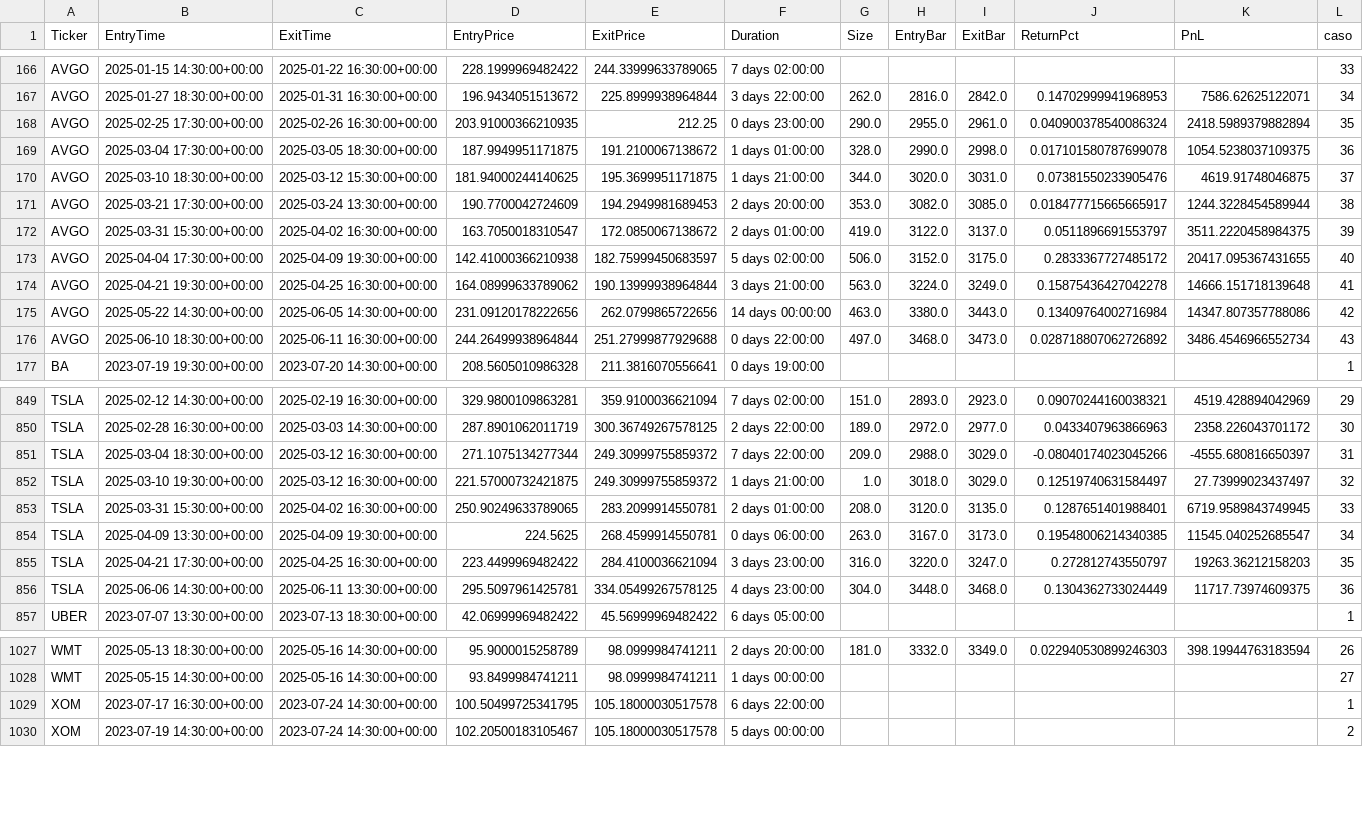
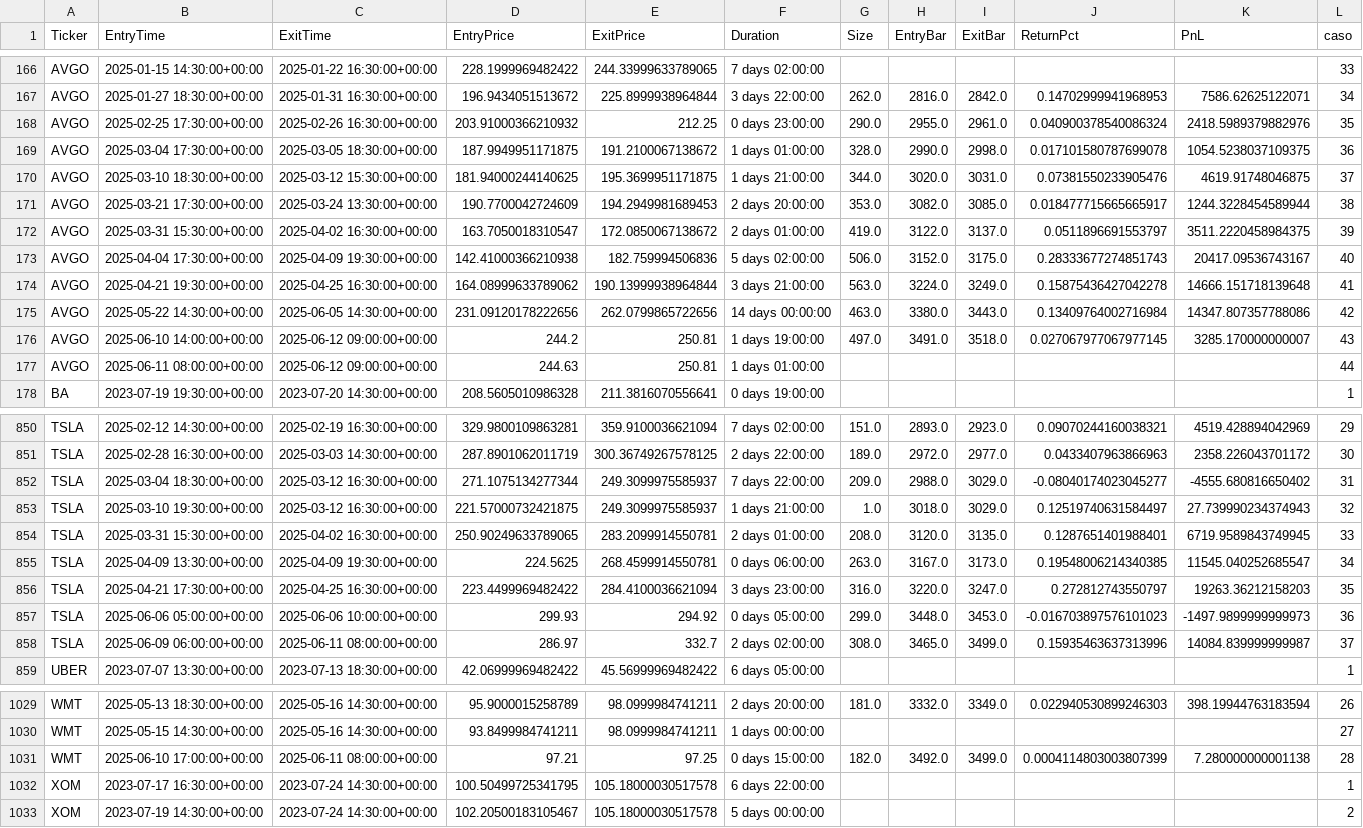
Before and after one commit to kaliinversionesyservicios/TraderEstrategias, a CSV file: data/backtesting/trades.csv, drawn as a sheet; only a part is shown, gaps mark what is left out; the diff covers the shown part only.

```diff
--- a/data/backtesting/trades.csv
+++ b/data/backtesting/trades.csv
@@ -167,3 +167,3 @@ AVGO	2025-01-15 14:30:00+00:00	2025-01-22 16:30:00+00:00	228.1999969482422	244.3
 AVGO	2025-01-27 18:30:00+00:00	2025-01-31 16:30:00+00:00	196.9434051513672	225.8999938964844	3 days 22:00:00	262.0	2816.0	2842.0	0.14702999941968953	7586.62625122071	34
-AVGO	2025-02-25 17:30:00+00:00	2025-02-26 16:30:00+00:00	203.91000366210935	212.25	0 days 23:00:00	290.0	2955.0	2961.0	0.040900378540086324	2418.5989379882894	35
+AVGO	2025-02-25 17:30:00+00:00	2025-02-26 16:30:00+00:00	203.91000366210932	212.25	0 days 23:00:00	290.0	2955.0	2961.0	0.040900378540086324	2418.5989379882976	35
 AVGO	2025-03-04 17:30:00+00:00	2025-03-05 18:30:00+00:00	187.9949951171875	191.2100067138672	1 days 01:00:00	328.0	2990.0	2998.0	0.017101580787699078	1054.5238037109375	36
@@ -172,6 +172,7 @@ AVGO	2025-03-21 17:30:00+00:00	2025-03-24 13:30:00+00:00	190.7700042724609	194.2
 AVGO	2025-03-31 15:30:00+00:00	2025-04-02 16:30:00+00:00	163.7050018310547	172.0850067138672	2 days 01:00:00	419.0	3122.0	3137.0	0.0511896691553797	3511.2220458984375	39
-AVGO	2025-04-04 17:30:00+00:00	2025-04-09 19:30:00+00:00	142.41000366210938	182.75999450683597	5 days 02:00:00	506.0	3152.0	3175.0	0.2833367727485172	20417.095367431655	40
+AVGO	2025-04-04 17:30:00+00:00	2025-04-09 19:30:00+00:00	142.41000366210938	182.759994506836	5 days 02:00:00	506.0	3152.0	3175.0	0.28333677274851743	20417.09536743167	40
 AVGO	2025-04-21 19:30:00+00:00	2025-04-25 16:30:00+00:00	164.08999633789062	190.13999938964844	3 days 21:00:00	563.0	3224.0	3249.0	0.15875436427042278	14666.151718139648	41
 AVGO	2025-05-22 14:30:00+00:00	2025-06-05 14:30:00+00:00	231.09120178222656	262.0799865722656	14 days 00:00:00	463.0	3380.0	3443.0	0.13409764002716984	14347.807357788086	42
-AVGO	2025-06-10 18:30:00+00:00	2025-06-11 16:30:00+00:00	244.26499938964844	251.27999877929688	0 days 22:00:00	497.0	3468.0	3473.0	0.028718807062726892	3486.4546966552734	43
+AVGO	2025-06-10 14:00:00+00:00	2025-06-12 09:00:00+00:00	244.2	250.81	1 days 19:00:00	497.0	3491.0	3518.0	0.027067977067977145	3285.170000000007	43
+AVGO	2025-06-11 08:00:00+00:00	2025-06-12 09:00:00+00:00	244.63	250.81	1 days 01:00:00						44
 BA	2023-07-19 19:30:00+00:00	2023-07-20 14:30:00+00:00	208.5605010986328	211.3816070556641	0 days 19:00:00						1
@@ -850,4 +851,4 @@ TSLA	2025-02-12 14:30:00+00:00	2025-02-19 16:30:00+00:00	329.9800109863281	359.9
 TSLA	2025-02-28 16:30:00+00:00	2025-03-03 14:30:00+00:00	287.8901062011719	300.36749267578125	2 days 22:00:00	189.0	2972.0	2977.0	0.0433407963866963	2358.226043701172	30
-TSLA	2025-03-04 18:30:00+00:00	2025-03-12 16:30:00+00:00	271.1075134277344	249.30999755859372	7 days 22:00:00	209.0	2988.0	3029.0	-0.08040174023045266	-4555.680816650397	31
-TSLA	2025-03-10 19:30:00+00:00	2025-03-12 16:30:00+00:00	221.57000732421875	249.30999755859372	1 days 21:00:00	1.0	3018.0	3029.0	0.12519740631584497	27.73999023437497	32
+TSLA	2025-03-04 18:30:00+00:00	2025-03-12 16:30:00+00:00	271.1075134277344	249.3099975585937	7 days 22:00:00	209.0	2988.0	3029.0	-0.08040174023045277	-4555.680816650402	31
+TSLA	2025-03-10 19:30:00+00:00	2025-03-12 16:30:00+00:00	221.57000732421875	249.3099975585937	1 days 21:00:00	1.0	3018.0	3029.0	0.12519740631584497	27.739990234374943	32
 TSLA	2025-03-31 15:30:00+00:00	2025-04-02 16:30:00+00:00	250.90249633789065	283.2099914550781	2 days 01:00:00	208.0	3120.0	3135.0	0.1287651401988401	6719.9589843749945	33
@@ -855,3 +856,4 @@ TSLA	2025-04-09 13:30:00+00:00	2025-04-09 19:30:00+00:00	224.5625	268.4599914550
 TSLA	2025-04-21 17:30:00+00:00	2025-04-25 16:30:00+00:00	223.4499969482422	284.4100036621094	3 days 23:00:00	316.0	3220.0	3247.0	0.272812743550797	19263.36212158203	35
-TSLA	2025-06-06 14:30:00+00:00	2025-06-11 13:30:00+00:00	295.5097961425781	334.05499267578125	4 days 23:00:00	304.0	3448.0	3468.0	0.1304362733024449	11717.73974609375	36
+TSLA	2025-06-06 05:00:00+00:00	2025-06-06 10:00:00+00:00	299.93	294.92	0 days 05:00:00	299.0	3448.0	3453.0	-0.016703897576101023	-1497.9899999999973	36
+TSLA	2025-06-09 06:00:00+00:00	2025-06-11 08:00:00+00:00	286.97	332.7	2 days 02:00:00	308.0	3465.0	3499.0	0.15935463637313996	14084.839999999987	37
 UBER	2023-07-07 13:30:00+00:00	2023-07-13 18:30:00+00:00	42.06999969482422	45.56999969482422	6 days 05:00:00						1
@@ -1028,2 +1030,3 @@ WMT	2025-05-13 18:30:00+00:00	2025-05-16 14:30:00+00:00	95.9000015258789	98.0999
 WMT	2025-05-15 14:30:00+00:00	2025-05-16 14:30:00+00:00	93.8499984741211	98.0999984741211	1 days 00:00:00						27
+WMT	2025-06-10 17:00:00+00:00	2025-06-11 08:00:00+00:00	97.21	97.25	0 days 15:00:00	182.0	3492.0	3499.0	0.0004114803003807399	7.280000000001138	28
 XOM	2023-07-17 16:30:00+00:00	2023-07-24 14:30:00+00:00	100.50499725341795	105.18000030517578	6 days 22:00:00						1
```
Also changed, not shown: 103 edited cells elsewhere in this file, data/backtesting/estadisticas.csv, 15 other files.
